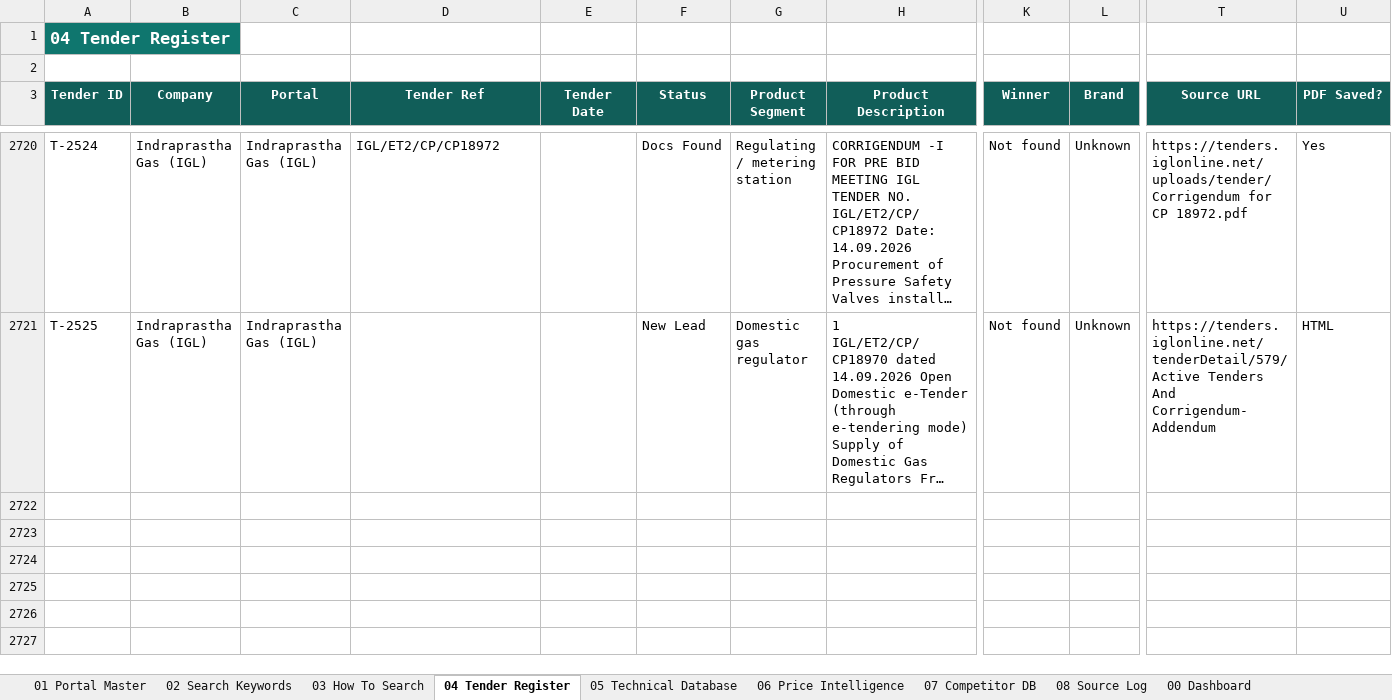
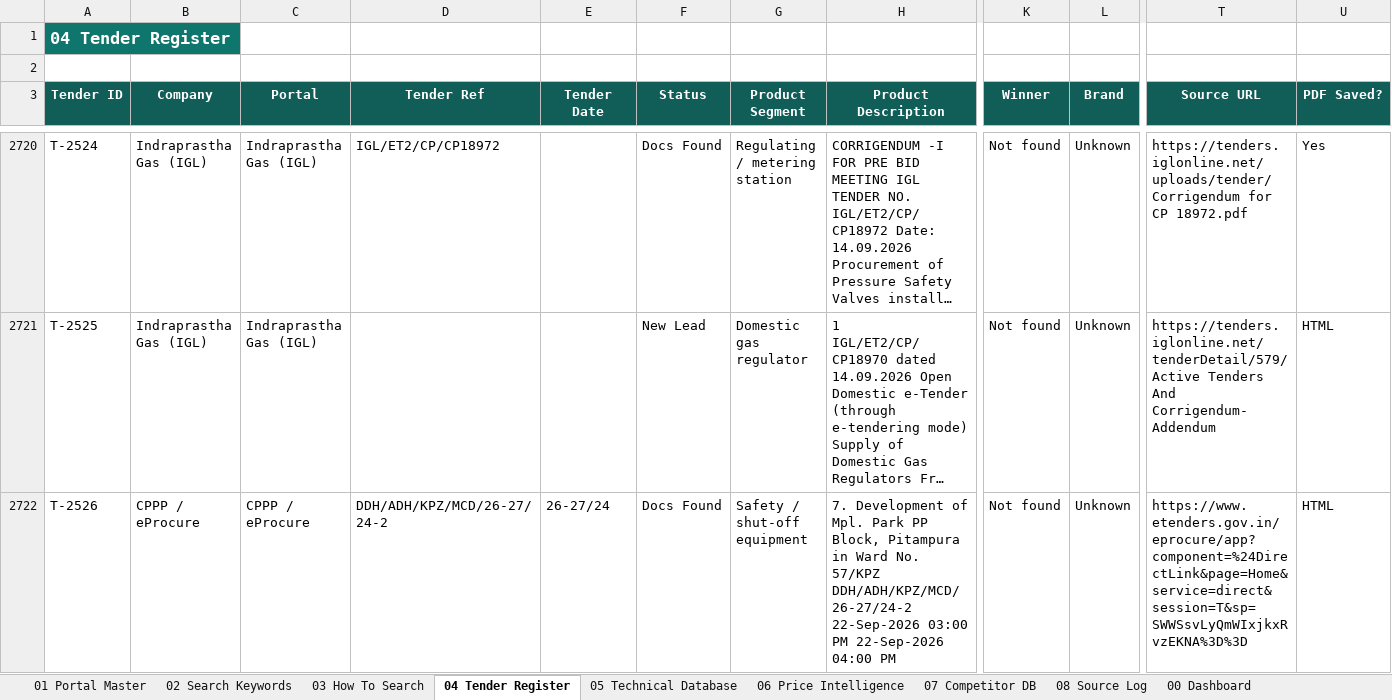
Before and after one commit to kaantellioglu/india-tender-bot, an Excel workbook: data/India_Procurement_Intelligence_Database.xlsx, sheet 04 Tender Register, drawn as a sheet; only a part is shown, gaps mark what is left out; long unchanged cells end in …; values as stored, in another font and other column widths than the file's, no borders; conditional formats and table styles not drawn; rows hold the shown columns only; the diff names each change by its address in the sheet, - before the commit and + after, or states it on an @@ line.

```diff
--- a/data/India_Procurement_Intelligence_Database.xlsx (sheet 04 Tender Register)
+++ b/data/India_Procurement_Intelligence_Database.xlsx (sheet 04 Tender Register)
+row 2722: T-2526 | CPPP / eProcure | CPPP / eProcure | DDH/ADH/KPZ/MCD/26-27/24-2 | 26-27/24 | Docs Found | Safety / shut-off equipment | 7. Development of Mpl. Park PP Block, Pitampura in Ward No. 57/KPZ DDH/ADH/KPZ/MCD/26-27/24-2 22-Sep-2026 03:00 PM 22-Sep-2026 04:00 PM | Not found | Unknown | https://www.etenders.gov.in/eprocure/app?component=%24DirectLink&page=Home&service=direct&session=T&sp=SWWSsvLyQmWIxjkxRvzEKNA%3D%3D | HTML
```
Also changed, not shown: sheet 08 Source Log, 3 other files.
